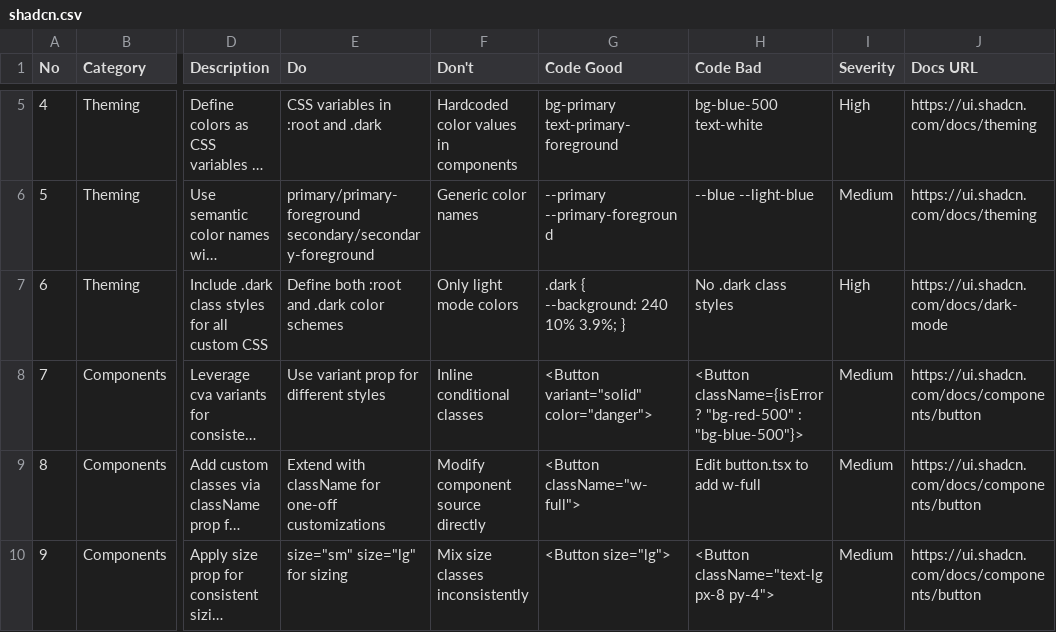
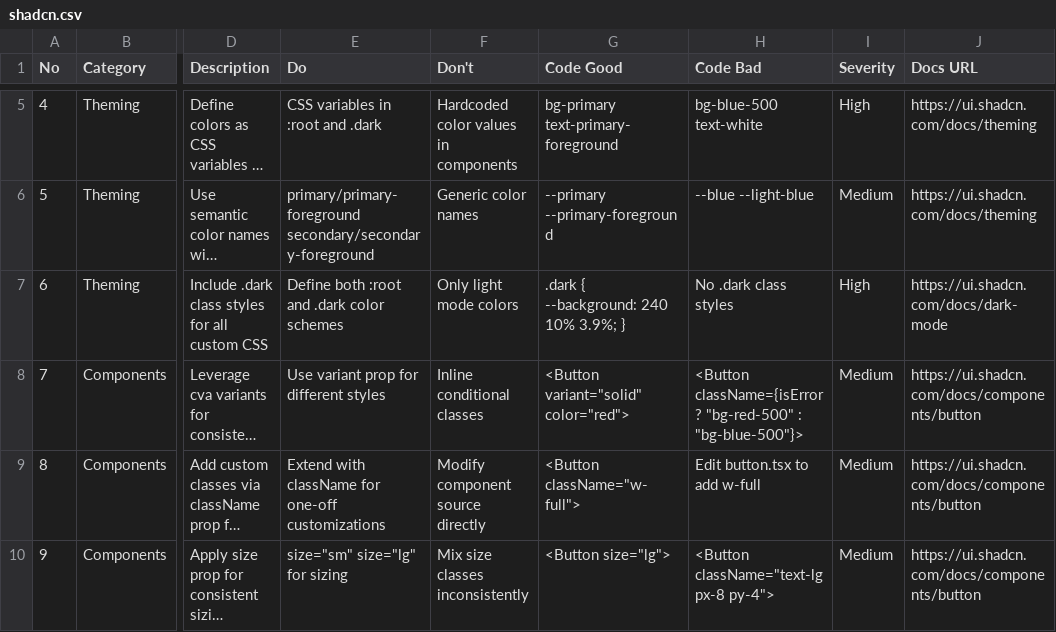
Before and after one commit to merch-crm/merch-crm, a CSV file: .agents/skills/archive/ui-ux-pro-max/data/stacks/shadcn.csv, drawn as a sheet; only a part is shown, gaps mark what is left out; long unchanged cells end in …; the diff names each change by its address in the sheet, - before the commit and + after, or states it on an @@ line.

Commit message:
refactor(ui): standardized color system to descriptive naming (purple, red, green, gray)

```diff
--- a/.agents/skills/archive/ui-ux-pro-max/data/stacks/shadcn.csv
+++ b/.agents/skills/archive/ui-ux-pro-max/data/stacks/shadcn.csv
-G8 (Code Good): <Button variant="solid" color="danger">
+G8 (Code Good): <Button variant="solid" color="red">
```
Also changed, not shown: .agents/skills/archive/ui-ux-pro-max/data/stacks/nuxt-ui.csv, .agents/skills/ui-ux-pro-max/data/stacks/nuxt-ui.csv, 33 other files.
